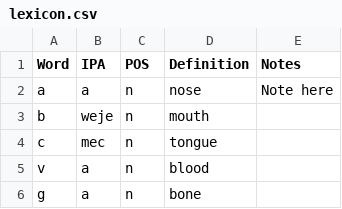
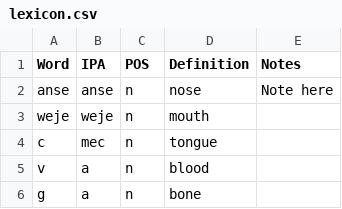
Before and after one commit to Neonnaut/Dictionary-csv-to-Latex-Generator, a CSV file: lexicon.csv, drawn as a sheet; only a part is shown; the diff covers the shown part only.

```diff
--- a/lexicon.csv
+++ b/lexicon.csv
@@ -1,4 +1,4 @@
 Word,IPA,POS,Definition,Notes
-a,a,n,nose,Note here
-b,weje,n,mouth,
+anse,anse,n,nose,Note here
+weje,weje,n,mouth,
 c,mec,n,tongue,
```
Also changed, not shown: 9 added rows, 9 removed rows and 56 edited cells elsewhere in this file, 2 other files.
